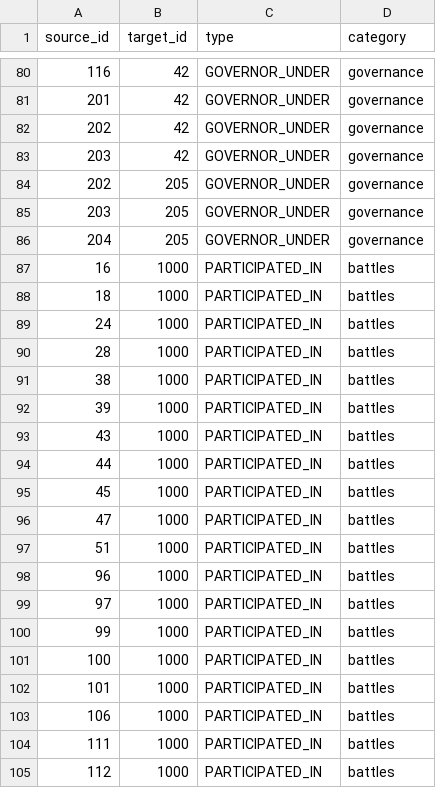
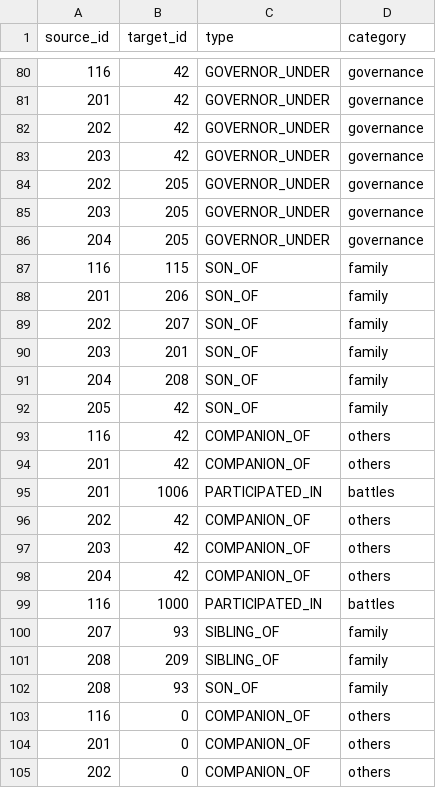
Before and after one commit to nahidupa/SahabahGraph, a CSV file: data-pipeline/relationships.csv, drawn as a sheet; only a part is shown, gaps mark what is left out; the shorter side is filled out with more unchanged rows; the diff covers the shown part only.

Commit message:
feat: expand political terms data with new governors and relationships for Mecca, Damascus, Kufa, and Basra

```diff
--- a/data-pipeline/relationships.csv
+++ b/data-pipeline/relationships.csv
@@ -86 +86,20 @@ source_id,target_id,type,category
 204,205,GOVERNOR_UNDER,governance
+116,115,SON_OF,family
+201,206,SON_OF,family
+202,207,SON_OF,family
+203,201,SON_OF,family
+204,208,SON_OF,family
+205,42,SON_OF,family
+116,42,COMPANION_OF,others
+201,42,COMPANION_OF,others
+201,1006,PARTICIPATED_IN,battles
+202,42,COMPANION_OF,others
+203,42,COMPANION_OF,others
+204,42,COMPANION_OF,others
+116,1000,PARTICIPATED_IN,battles
+207,93,SIBLING_OF,family
+208,209,SIBLING_OF,family
+208,93,SON_OF,family
+116,0,COMPANION_OF,others
+201,0,COMPANION_OF,others
+202,0,COMPANION_OF,others
```
Also changed, not shown: 11 added rows elsewhere in this file, data-pipeline/city_governor_terms.csv, data-pipeline/sahabah.csv, 1 other file.
